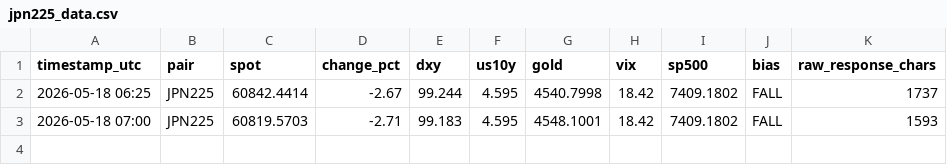
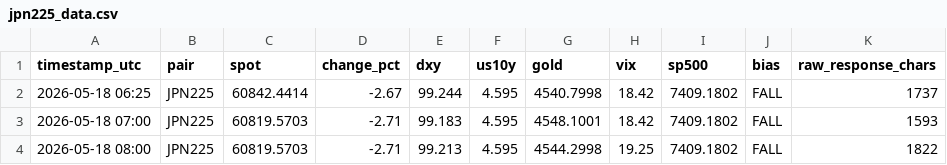
Before and after one commit to PRBPete/AUDUSD-Auto, a CSV file: logs/jpn225_data.csv, drawn as a sheet; the diff names each change by its address in the sheet, - before the commit and + after, or states it on an @@ line.

```diff
--- a/logs/jpn225_data.csv
+++ b/logs/jpn225_data.csv
+row 4: 2026-05-18 08:00 | JPN225 | 60819.5703 | -2.71 | 99.213 | 4.595 | 4544.2998 | 19.25 | 7409.1802 | FALL | 1822
```
Also changed, not shown: logs/audusd_data.csv, logs/ger40_data.csv, 17 other files.
